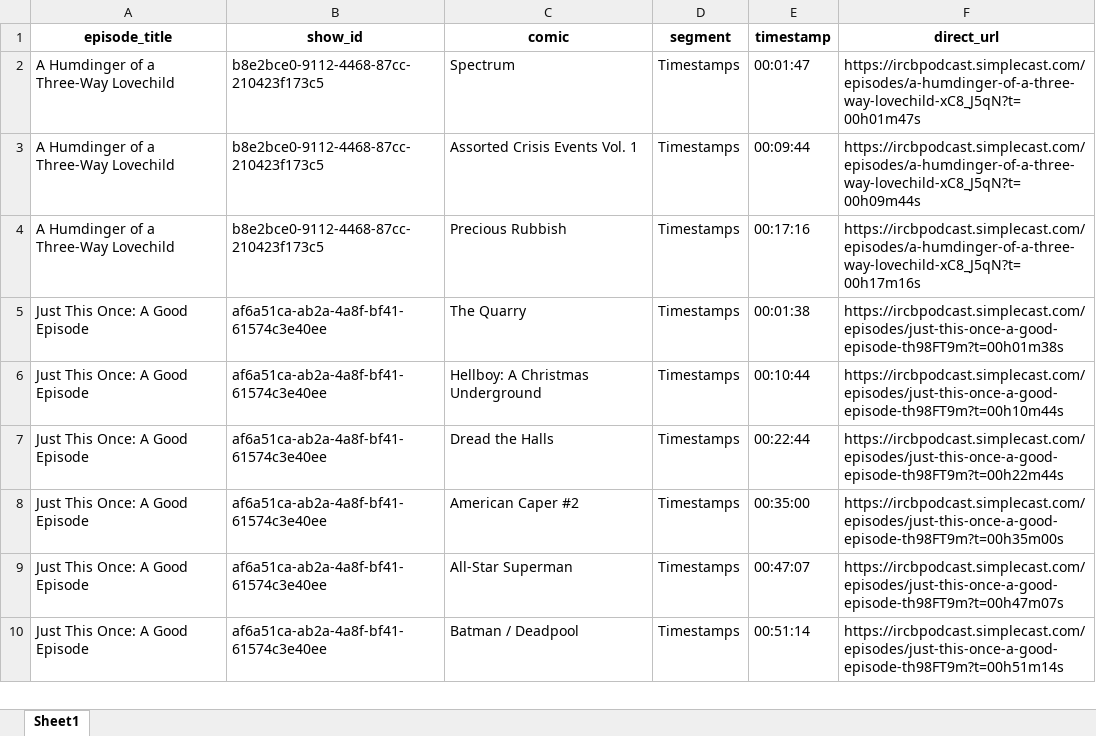
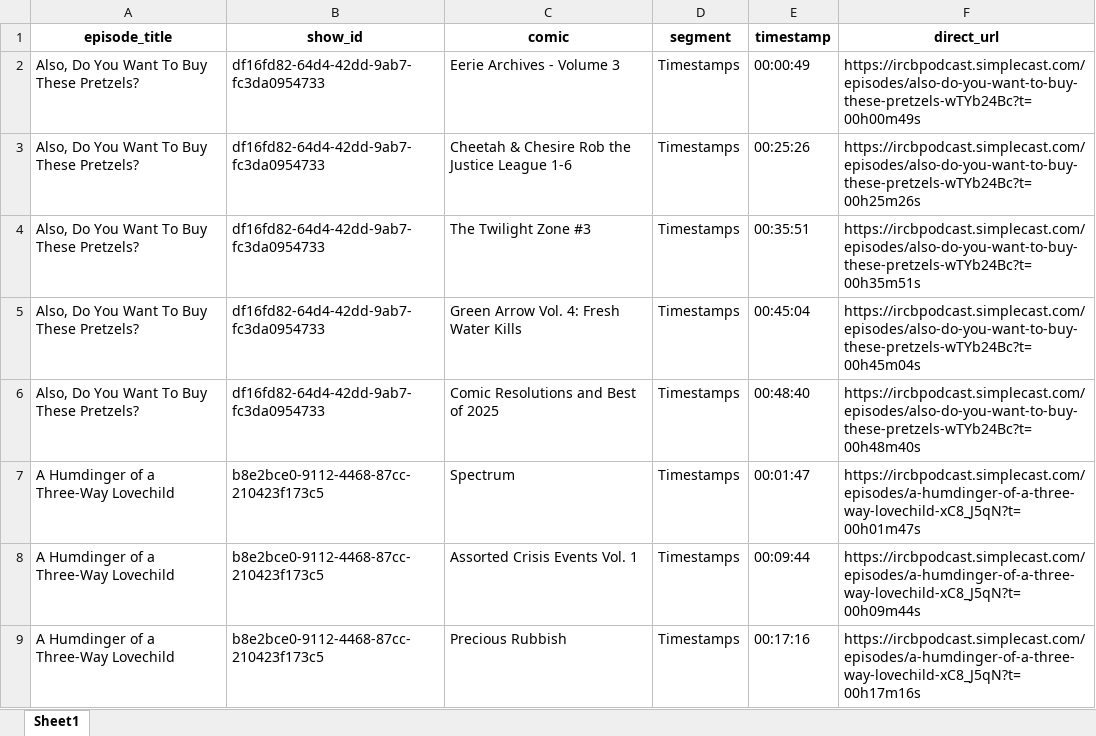
Before and after one commit to sshugars/ircb, an Excel workbook: tables/public_feed_comics.xlsx, sheet Sheet1, drawn as a sheet; only a part is shown; the shorter side is filled out with more unchanged rows; values as stored, in another font and other column widths than the file's, no borders; the diff names each change by its address in the sheet, - before the commit and + after, or states it on an @@ line.

```diff
--- a/tables/public_feed_comics.xlsx (sheet Sheet1)
+++ b/tables/public_feed_comics.xlsx (sheet Sheet1)
+row 2: Also, Do You Want To Buy These Pretzels? | df16fd82-64d4-42dd-9ab7-fc3da0954733 | Eerie Archives - Volume 3 | Timestamps | 00:00:49 | https://ircbpodcast.simplecast.com/episodes/also-do-you-want-to-buy-these-pretzels-wTYb24Bc?t=00h00m49s
+row 3: Also, Do You Want To Buy These Pretzels? | df16fd82-64d4-42dd-9ab7-fc3da0954733 | Cheetah & Chesire Rob the Justice League 1-6 | Timestamps | 00:25:26 | https://ircbpodcast.simplecast.com/episodes/also-do-you-want-to-buy-these-pretzels-wTYb24Bc?t=00h25m26s
+row 4: Also, Do You Want To Buy These Pretzels? | df16fd82-64d4-42dd-9ab7-fc3da0954733 | The Twilight Zone #3 | Timestamps | 00:35:51 | https://ircbpodcast.simplecast.com/episodes/also-do-you-want-to-buy-these-pretzels-wTYb24Bc?t=00h35m51s
+row 5: Also, Do You Want To Buy These Pretzels? | df16fd82-64d4-42dd-9ab7-fc3da0954733 | Green Arrow Vol. 4: Fresh Water Kills | Timestamps | 00:45:04 | https://ircbpodcast.simplecast.com/episodes/also-do-you-want-to-buy-these-pretzels-wTYb24Bc?t=00h45m04s
+row 6: Also, Do You Want To Buy These Pretzels? | df16fd82-64d4-42dd-9ab7-fc3da0954733 | Comic Resolutions and Best of 2025 | Timestamps | 00:48:40 | https://ircbpodcast.simplecast.com/episodes/also-do-you-want-to-buy-these-pretzels-wTYb24Bc?t=00h48m40s
```
Also changed, not shown: tables/all_episodes.xlsx, 4 other files.
